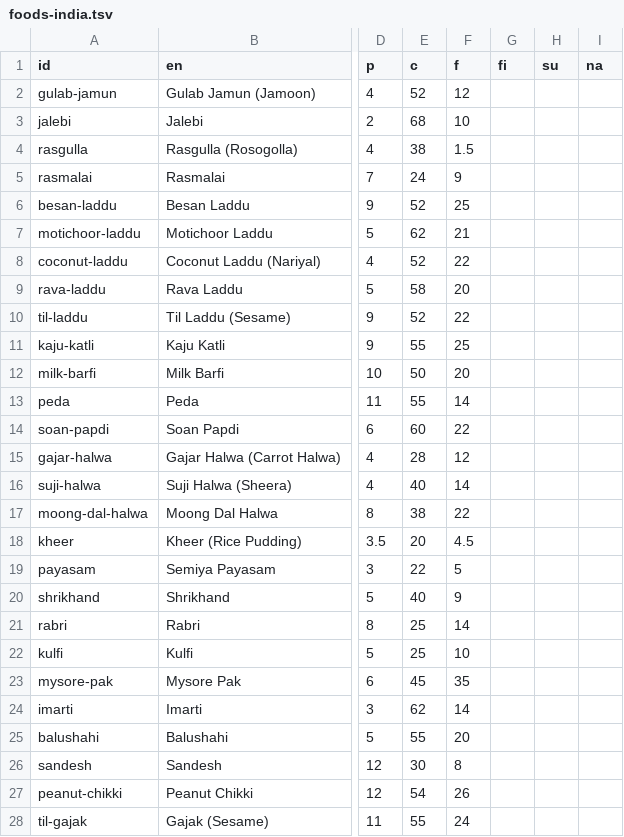
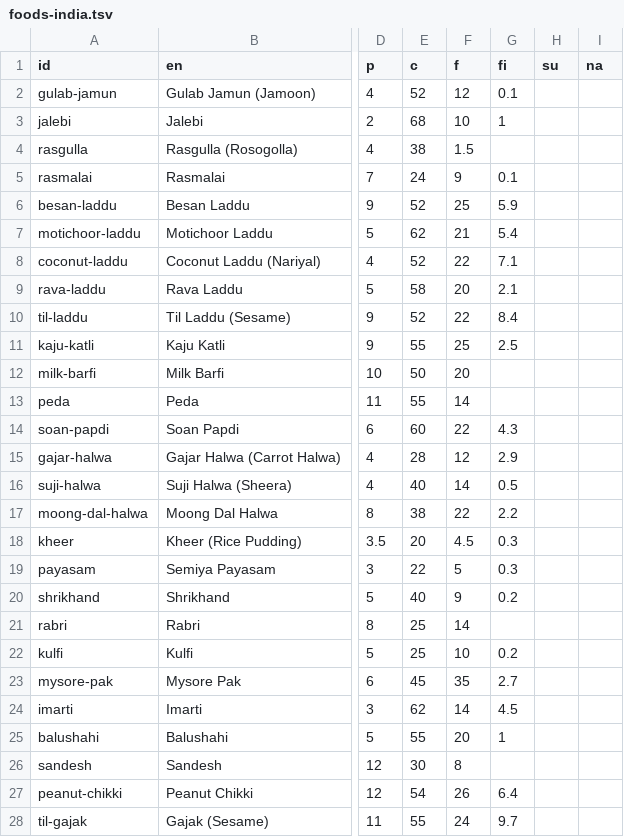
Before and after one commit to HackerXMindset/Life-Tracker, a TSV file: app/src/main/assets/food/foods-india.tsv, drawn as a sheet; only a part is shown, gaps mark what is left out; the diff covers the shown part only; the diff names each change by its address in the sheet, - before the commit and + after, or states it on an @@ line.

```diff
--- a/app/src/main/assets/food/foods-india.tsv
+++ b/app/src/main/assets/food/foods-india.tsv
-G2 (fi): (empty)
+G2 (fi): 0.1
-G3 (fi): (empty)
+G3 (fi): 1
-G5 (fi): (empty)
+G5 (fi): 0.1
-G6 (fi): (empty)
+G6 (fi): 5.9
-G7 (fi): (empty)
+G7 (fi): 5.4
-G8 (fi): (empty)
+G8 (fi): 7.1
-G9 (fi): (empty)
+G9 (fi): 2.1
-G10 (fi): (empty)
+G10 (fi): 8.4
-G11 (fi): (empty)
+G11 (fi): 2.5
-G14 (fi): (empty)
+G14 (fi): 4.3
-G15 (fi): (empty)
+G15 (fi): 2.9
-G16 (fi): (empty)
+G16 (fi): 0.5
-G17 (fi): (empty)
+G17 (fi): 2.2
-G18:G19 (fi): (empty)
+G18:G19 (fi): 0.3
-G20 (fi): (empty)
+G20 (fi): 0.2
-G22 (fi): (empty)
+G22 (fi): 0.2
-G23 (fi): (empty)
+G23 (fi): 2.7
-G24 (fi): (empty)
+G24 (fi): 4.5
-G25 (fi): (empty)
+G25 (fi): 1
-G27 (fi): (empty)
+G27 (fi): 6.4
-G28 (fi): (empty)
+G28 (fi): 9.7
```
Also changed, not shown: 95 edited cells elsewhere in this file, 3 other files.
